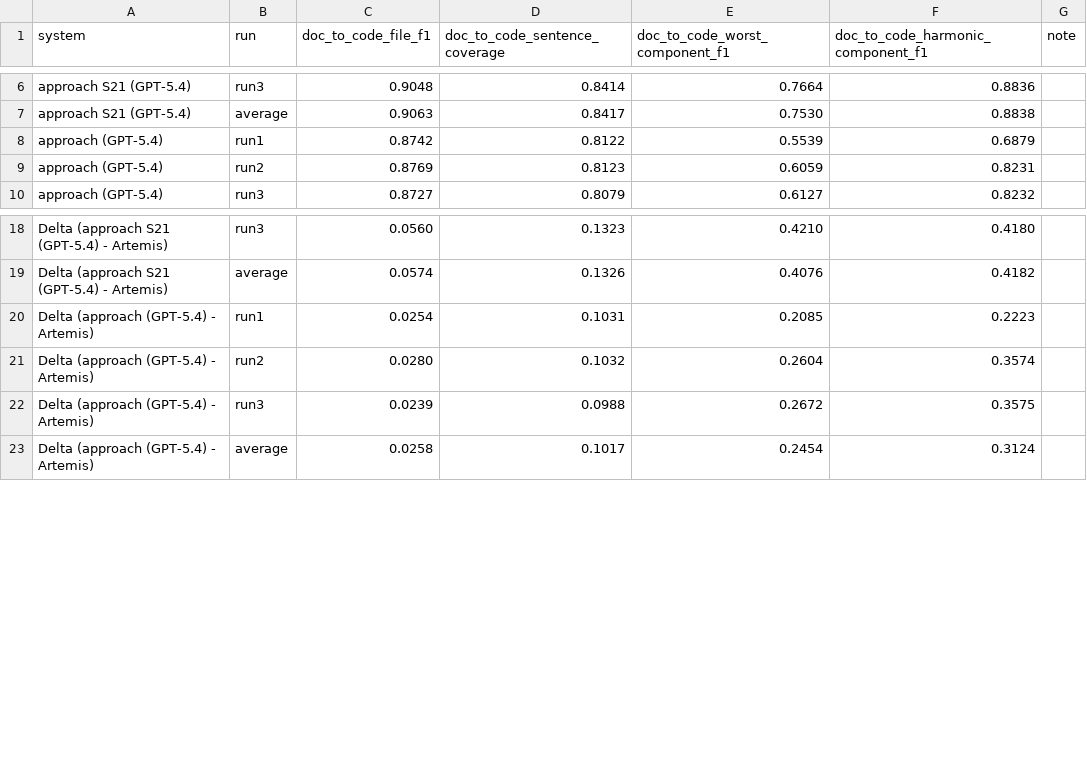
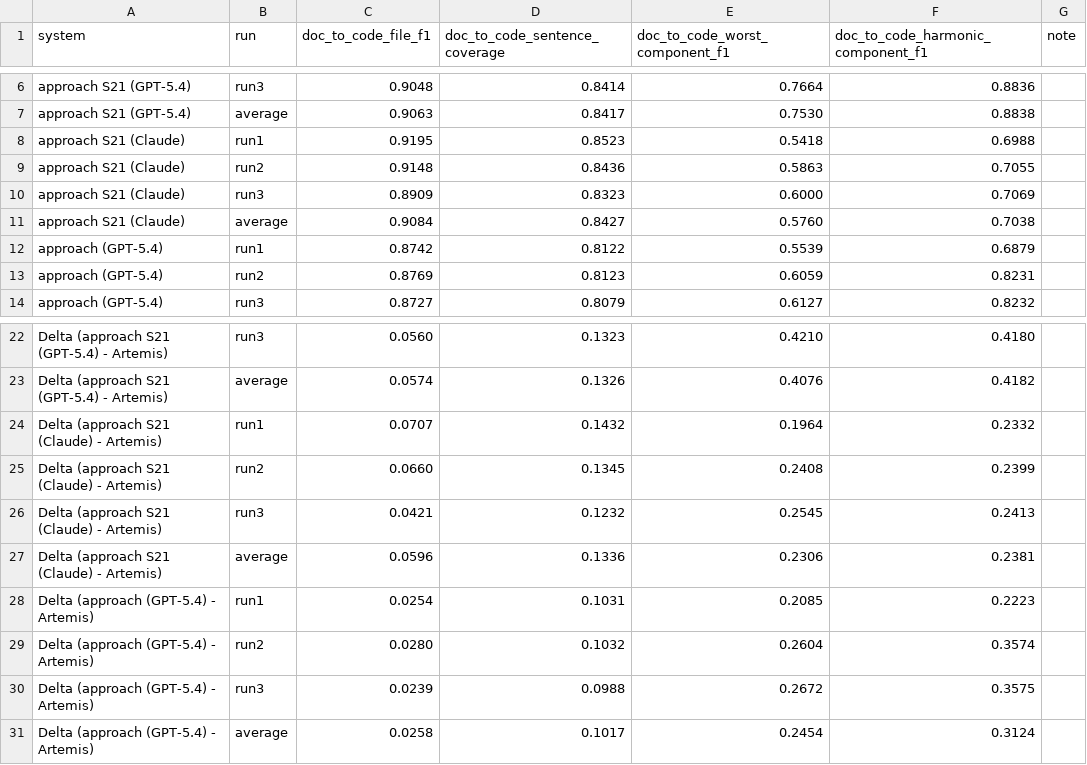
Before and after one commit to SoftHeinrich/transarc-emp, a CSV file: reports/s21/RQ2_PANEL.csv, drawn as a sheet; only a part is shown, gaps mark what is left out; the diff names each change by its address in the sheet, - before the commit and + after, or states it on an @@ line.

```diff
--- a/reports/s21/RQ2_PANEL.csv
+++ b/reports/s21/RQ2_PANEL.csv
+row 8: approach S21 (Claude) | run1 | 0.9195 | 0.8523 | 0.5418 | 0.6988
+row 9: approach S21 (Claude) | run2 | 0.9148 | 0.8436 | 0.5863 | 0.7055
+row 10: approach S21 (Claude) | run3 | 0.8909 | 0.8323 | 0.6000 | 0.7069
+row 11: approach S21 (Claude) | average | 0.9084 | 0.8427 | 0.5760 | 0.7038
+row 24: Delta (approach S21 (Claude) - Artemis) | run1 | 0.0707 | 0.1432 | 0.1964 | 0.2332
+row 25: Delta (approach S21 (Claude) - Artemis) | run2 | 0.0660 | 0.1345 | 0.2408 | 0.2399
+row 26: Delta (approach S21 (Claude) - Artemis) | run3 | 0.0421 | 0.1232 | 0.2545 | 0.2413
+row 27: Delta (approach S21 (Claude) - Artemis) | average | 0.0596 | 0.1336 | 0.2306 | 0.2381
```
Also changed, not shown: reports/s21/RQ12_BIGTABLE_s21.csv, 55 other files.
